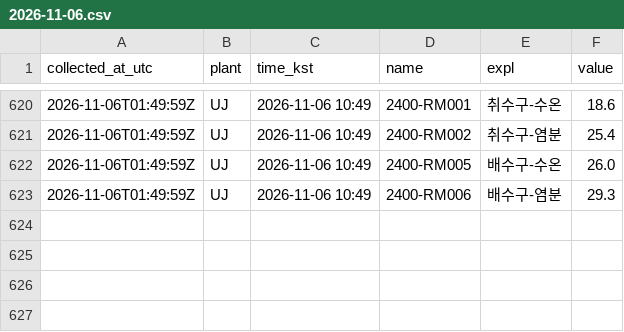
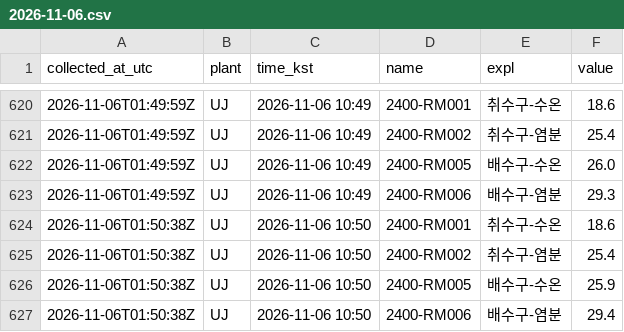
Before and after one commit to ZDragon0527/NPP_Discharge_Temp, a CSV file: data/2026-11-06.csv, drawn as a sheet; only a part is shown, gaps mark what is left out.

```diff
--- a/data/2026-11-06.csv
+++ b/data/2026-11-06.csv
@@ -623 +623,5 @@
 2026-11-06T01:49:59Z,UJ,2026-11-06 10:49,2400-RM006,배수구-염분,29.3
+2026-11-06T01:50:38Z,UJ,2026-11-06 10:50,2400-RM001,취수구-수온,18.6
+2026-11-06T01:50:38Z,UJ,2026-11-06 10:50,2400-RM002,취수구-염분,25.4
+2026-11-06T01:50:38Z,UJ,2026-11-06 10:50,2400-RM005,배수구-수온,25.9
+2026-11-06T01:50:38Z,UJ,2026-11-06 10:50,2400-RM006,배수구-염분,29.4
```
Also changed, not shown: 1 other file.
